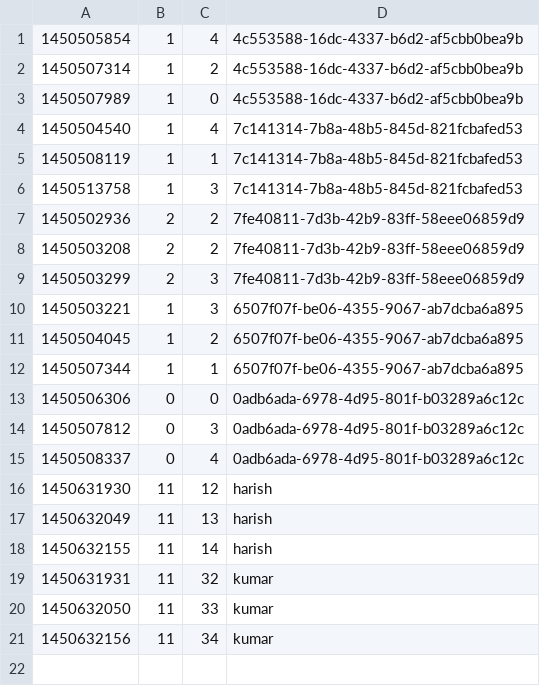
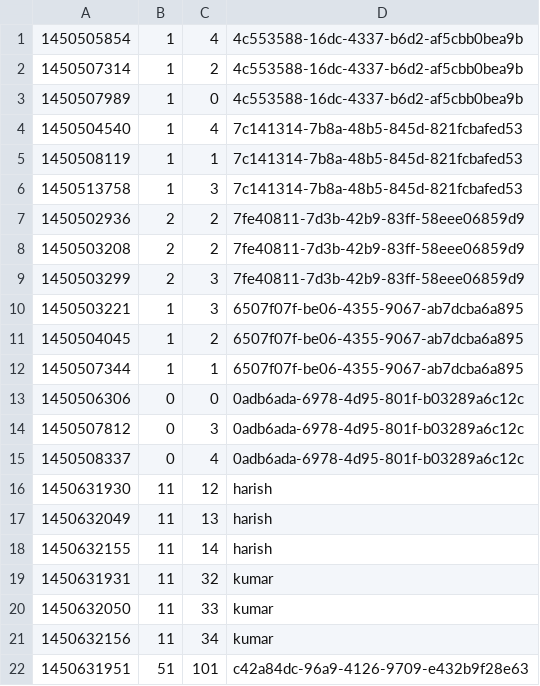
Before and after one commit to harishkgithub/data-engg-challenge, a CSV file: src/resources/impressions.csv, drawn as a sheet; the diff names each change by its address in the sheet, - before the commit and + after, or states it on an @@ line.

```diff
--- a/src/resources/impressions.csv
+++ b/src/resources/impressions.csv
+row 22: 1450631951 | 51 | 101 | c42a84dc-96a9-4126-9709-e432b9f28e63
```
Also changed, not shown: src/resources/events.csv.
